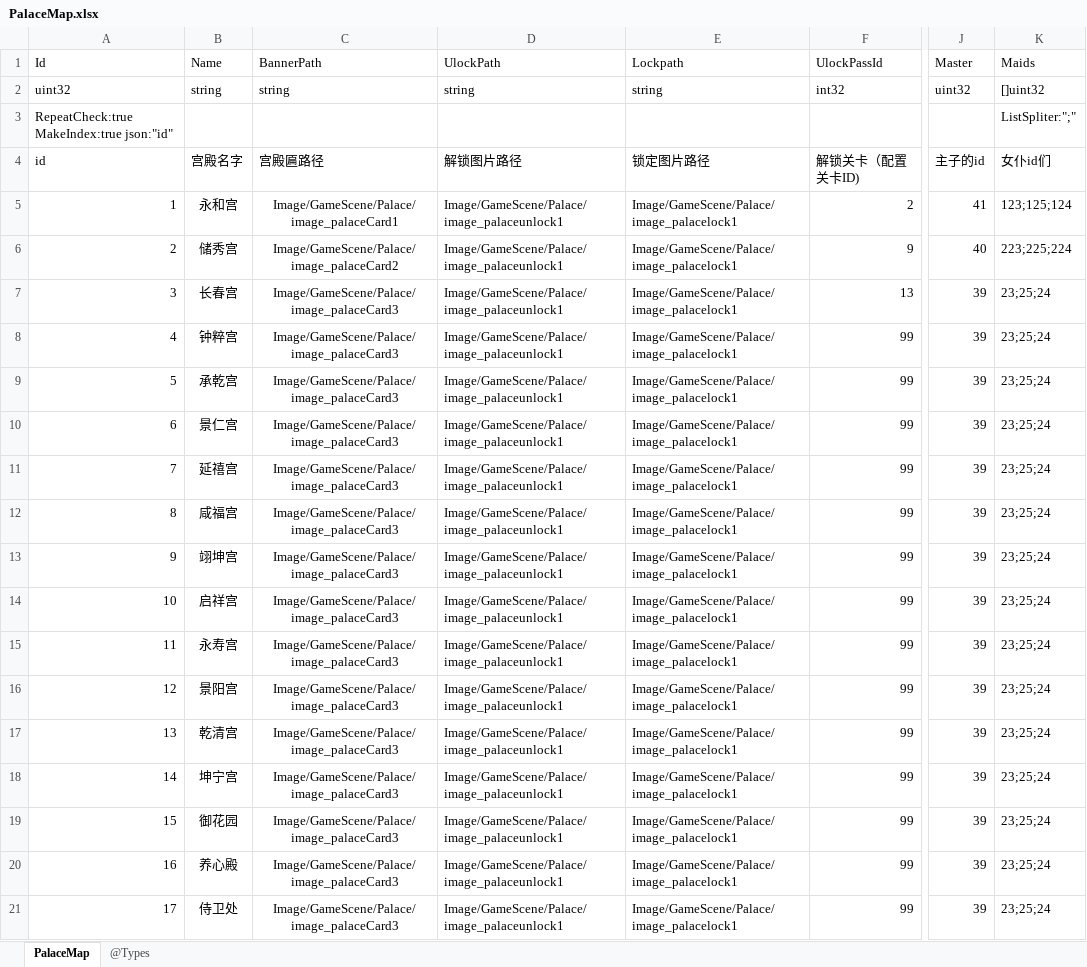
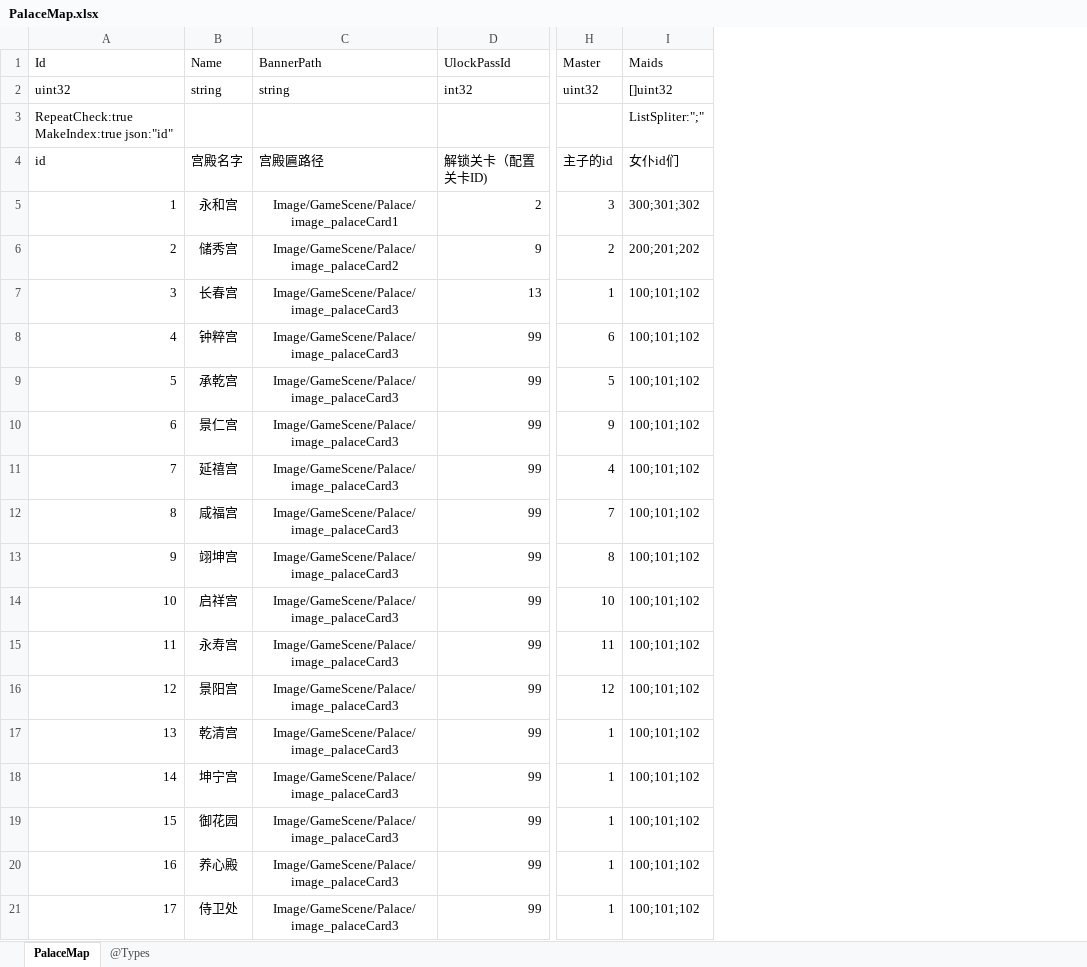
Before and after one commit to gaozhengshuang/familyfight, an Excel workbook: docs/excel/PalaceMap.xlsx, sheet PalaceMap, drawn as a sheet; only a part is shown, gaps mark what is left out; values as stored, in another font and other column widths than the file's, no borders; removed rows and columns are numbered as before the commit, all else as after; the diff names each change by its address in the sheet, - before the commit and + after, or states it on an @@ line.

```diff
--- a/docs/excel/PalaceMap.xlsx (sheet PalaceMap)
+++ b/docs/excel/PalaceMap.xlsx (sheet PalaceMap)
-column D (UlockPath), rows 2-21: string |  | 解锁图片路径 | Image/GameScene/Palace/image_palaceunlock1 | Image/GameScene/Palace/image_palaceunlock1 | Image/GameScene/Palace/image_palaceunlock1 | Image/GameScene/Palace/image_palaceunlock1 | Image/GameScene/Palace/image_palaceunlock1 | Image/GameScene/Palace/image_palaceunlock1 | Image/GameScene/Palace/image_palaceunlock1 | Image/GameScene/Palace/image_palaceunlock1 | Image/GameScene/Palace/image_palaceunlock1 | Image/GameScene/Palace/image_palaceunlock1 | Image/GameScene/Palace/image_palaceunlock1 | Image/GameScene/Palace/image_palaceunlock1 | Image/GameScene/Palace/image_palaceunlock1 | Image/GameScene/Palace/image_palaceunlock1 | Image/GameScene/Palace/image_palaceunlock1 | Image/GameScene/Palace/image_palaceunlock1 | Image/GameScene/Palace/image_palaceunlock1
-column E (Lockpath), rows 2-21: string |  | 锁定图片路径 | Image/GameScene/Palace/image_palacelock1 | Image/GameScene/Palace/image_palacelock1 | Image/GameScene/Palace/image_palacelock1 | Image/GameScene/Palace/image_palacelock1 | Image/GameScene/Palace/image_palacelock1 | Image/GameScene/Palace/image_palacelock1 | Image/GameScene/Palace/image_palacelock1 | Image/GameScene/Palace/image_palacelock1 | Image/GameScene/Palace/image_palacelock1 | Image/GameScene/Palace/image_palacelock1 | Image/GameScene/Palace/image_palacelock1 | Image/GameScene/Palace/image_palacelock1 | Image/GameScene/Palace/image_palacelock1 | Image/GameScene/Palace/image_palacelock1 | Image/GameScene/Palace/image_palacelock1 | Image/GameScene/Palace/image_palacelock1 | Image/GameScene/Palace/image_palacelock1
-H5 (Master): 41
+H5 (Master): 3
-I5 (Maids): 123;125;124
+I5 (Maids): 300;301;302
-H6 (Master): 40
+H6 (Master): 2
-I6 (Maids): 223;225;224
+I6 (Maids): 200;201;202
-H7 (Master): 39
+H7 (Master): 1
-I7:I21 (Maids): 23;25;24
+I7:I21 (Maids): 100;101;102
-H8 (Master): 39
+H8 (Master): 6
-H9 (Master): 39
+H9 (Master): 5
-H10 (Master): 39
+H10 (Master): 9
-H11 (Master): 39
+H11 (Master): 4
-H12 (Master): 39
+H12 (Master): 7
-H13 (Master): 39
+H13 (Master): 8
-H14 (Master): 39
+H14 (Master): 10
-H15 (Master): 39
+H15 (Master): 11
-H16 (Master): 39
+H16 (Master): 12
-H17:H21 (Master): 39
+H17:H21 (Master): 1
```
Also changed, not shown: docs/excel/PalaceMapMaid.xlsx, docs/excel/PalaceMapMasterLevels.xlsx, 1 other file.
